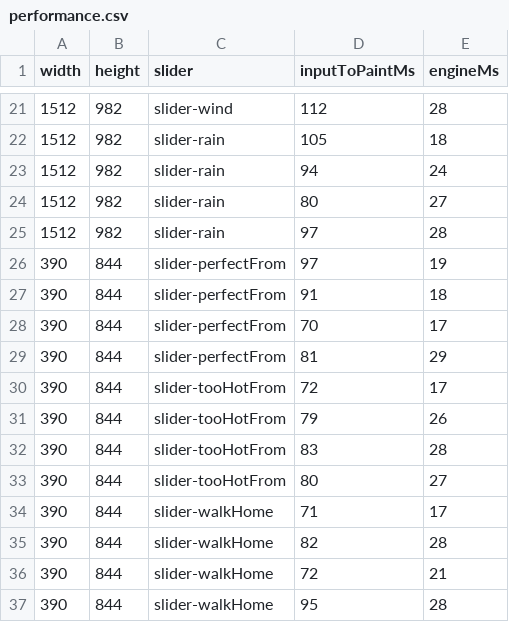
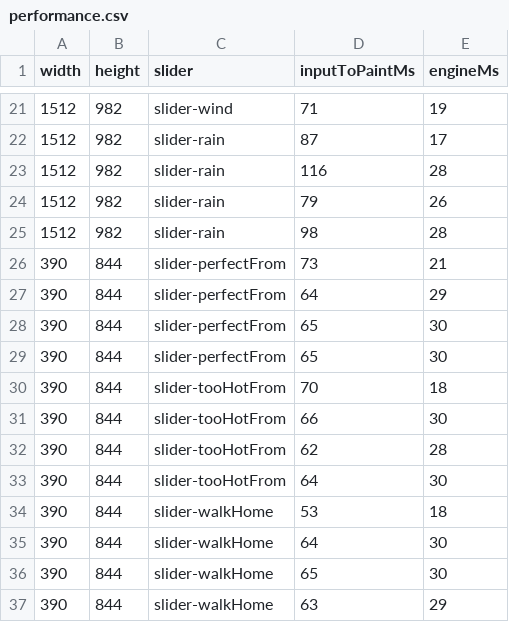
Before and after one commit to joshp123/nice-weather, a CSV file: research/site/map-card/performance.csv, drawn as a sheet; only a part is shown, gaps mark what is left out; the diff covers the shown part only.

```diff
--- a/research/site/map-card/performance.csv
+++ b/research/site/map-card/performance.csv
@@ -21,17 +21,17 @@ width,height,slider,inputToPaintMs,engineMs
-1512,982,slider-wind,112,28
-1512,982,slider-rain,105,18
-1512,982,slider-rain,94,24
-1512,982,slider-rain,80,27
-1512,982,slider-rain,97,28
-390,844,slider-perfectFrom,97,19
-390,844,slider-perfectFrom,91,18
-390,844,slider-perfectFrom,70,17
-390,844,slider-perfectFrom,81,29
-390,844,slider-tooHotFrom,72,17
-390,844,slider-tooHotFrom,79,26
-390,844,slider-tooHotFrom,83,28
-390,844,slider-tooHotFrom,80,27
-390,844,slider-walkHome,71,17
-390,844,slider-walkHome,82,28
-390,844,slider-walkHome,72,21
-390,844,slider-walkHome,95,28
+1512,982,slider-wind,71,19
+1512,982,slider-rain,87,17
+1512,982,slider-rain,116,28
+1512,982,slider-rain,79,26
+1512,982,slider-rain,98,28
+390,844,slider-perfectFrom,73,21
+390,844,slider-perfectFrom,64,29
+390,844,slider-perfectFrom,65,30
+390,844,slider-perfectFrom,65,30
+390,844,slider-tooHotFrom,70,18
+390,844,slider-tooHotFrom,66,30
+390,844,slider-tooHotFrom,62,28
+390,844,slider-tooHotFrom,64,30
+390,844,slider-walkHome,53,18
+390,844,slider-walkHome,64,30
+390,844,slider-walkHome,65,30
+390,844,slider-walkHome,63,29
```
Also changed, not shown: 56 edited cells elsewhere in this file, 2 other files.
